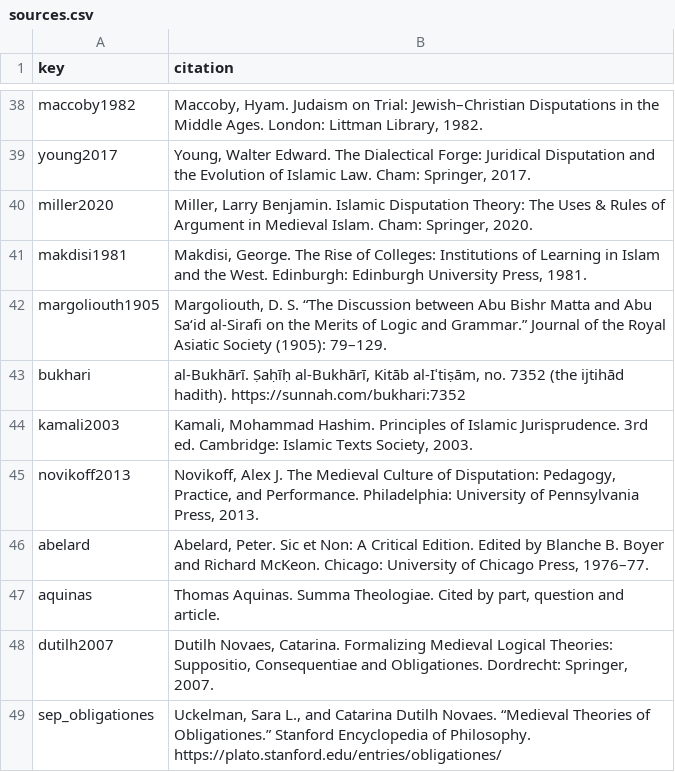
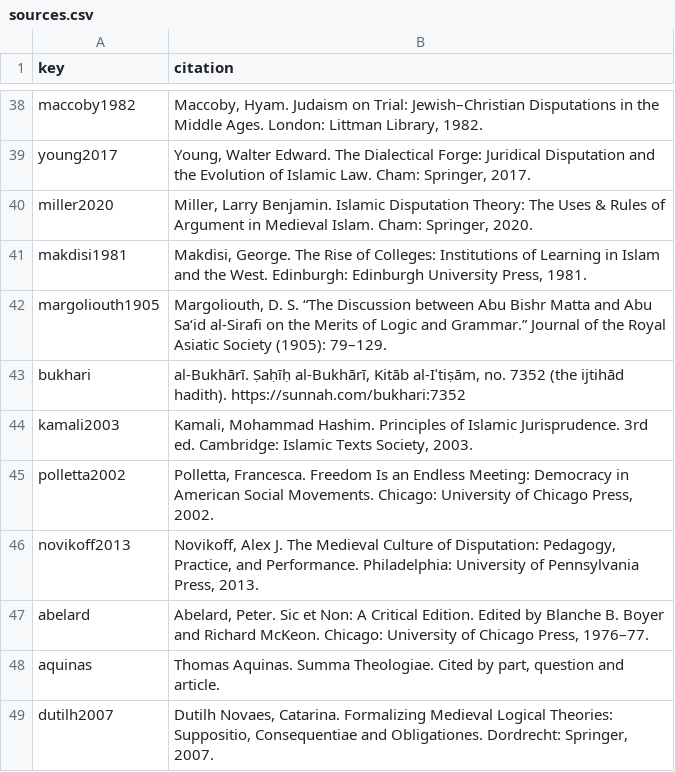
Before and after one commit to anielsen108/history-of-disagreement, a CSV file: site/data/open/sources.csv, drawn as a sheet; only a part is shown, gaps mark what is left out; the shorter side is filled out with more unchanged rows.

```diff
--- a/site/data/open/sources.csv
+++ b/site/data/open/sources.csv
@@ -44,2 +44,3 @@ bukhari,"al-Bukhārī. Ṣaḥīḥ al-Bukhārī, Kitāb al-Iʿtiṣām, no. 735
 kamali2003,"Kamali, Mohammad Hashim. Principles of Islamic Jurisprudence. 3rd ed. Cambridge: Islamic Texts Society, 2003."
+polletta2002,"Polletta, Francesca. Freedom Is an Endless Meeting: Democracy in American Social Movements. Chicago: University of Chicago Press, 2002."
 novikoff2013,"Novikoff, Alex J. The Medieval Culture of Disputation: Pedagogy, Practice, and Performance. Philadelphia: University of Pennsylvania Press, 2013."
```
Also changed, not shown: site/data/open/links.csv, site/data/open/methods.csv, 46 other files.
